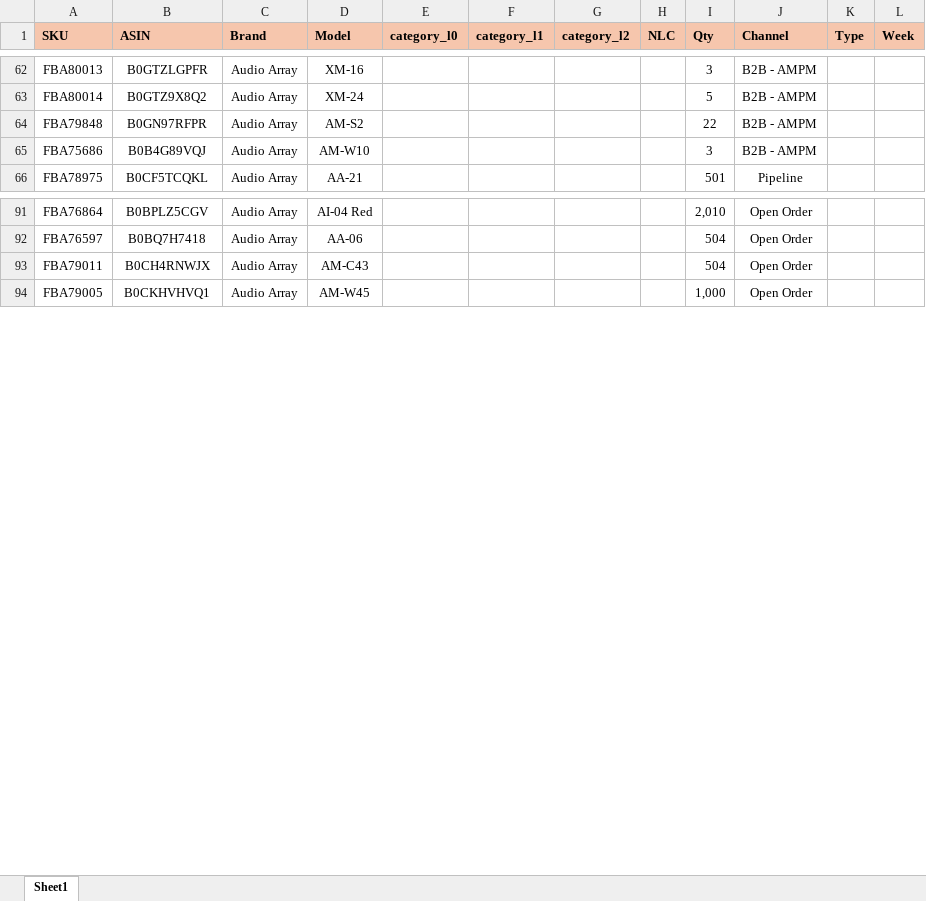
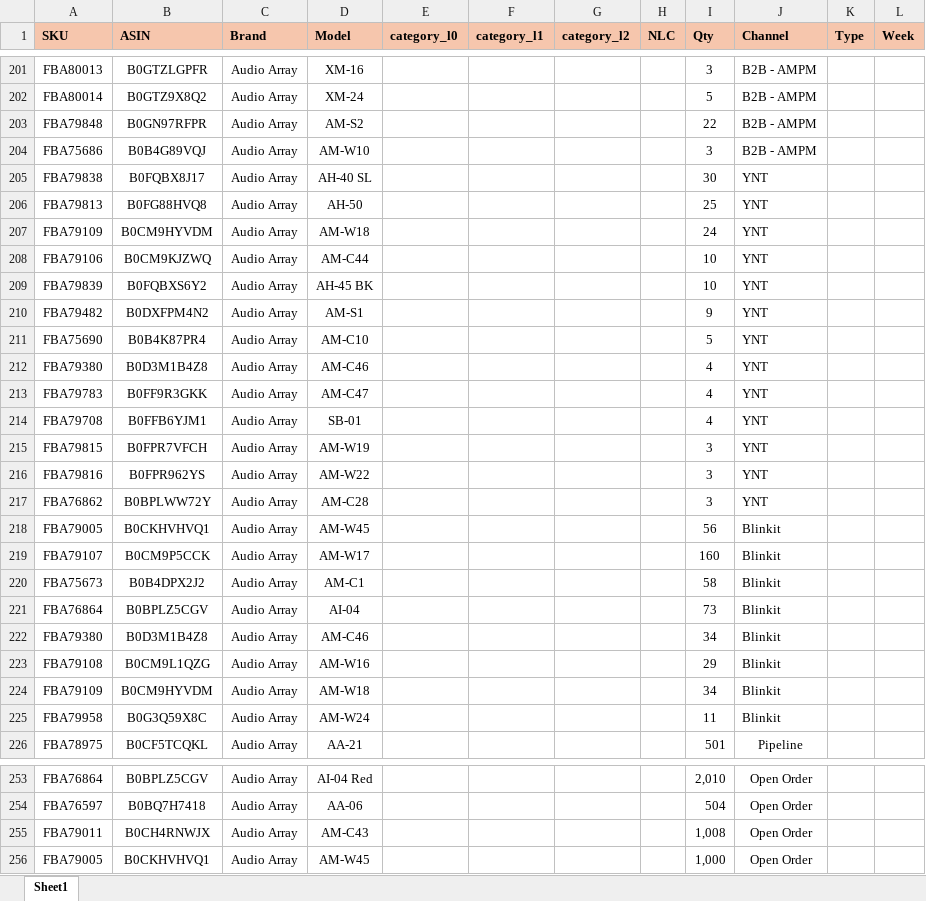
Before and after one commit to nitesh-lang/am-replenishment, an Excel workbook: data/input/Inventory_snapshot_audio_array.xlsx, sheet Sheet1, drawn as a sheet; only a part is shown, gaps mark what is left out; values as stored, in another font and other column widths than the file's, no borders; conditional formats not drawn; addresses are those after the commit; the diff covers the shown part only; the diff names each change by its address in the sheet, - before the commit and + after, or states it on an @@ line.

```diff
--- a/data/input/Inventory_snapshot_audio_array.xlsx (sheet Sheet1)
+++ b/data/input/Inventory_snapshot_audio_array.xlsx (sheet Sheet1)
@@ row 10 moved to row 205: FBA79838 @@
@@ row 11 moved to row 206: FBA79813 @@
@@ row 12 moved to row 207: FBA79109 @@
@@ row 13 moved to row 208: FBA79106 @@
@@ row 14 moved to row 209: FBA79839 @@
+row 210: FBA79482 | B0DXFPM4N2 | Audio Array | AM-S1 |  |  |  |  | 9 | YNT
+row 211: FBA75690 | B0B4K87PR4 | Audio Array | AM-C10 |  |  |  |  | 5 | YNT
@@ row 17 moved to row 212: FBA79380 @@
+row 213: FBA79783 | B0FF9R3GKK | Audio Array | AM-C47 |  |  |  |  | 4 | YNT
+row 214: FBA79708 | B0FFB6YJM1 | Audio Array | SB-01 |  |  |  |  | 4 | YNT
+row 215: FBA79815 | B0FPR7VFCH | Audio Array | AM-W19 |  |  |  |  | 3 | YNT
+row 216: FBA79816 | B0FPR962YS | Audio Array | AM-W22 |  |  |  |  | 3 | YNT
@@ row 22 moved to row 217: FBA76862 @@
@@ row 2 moved to row 218: FBA79005 @@
+row 219: FBA79107 | B0CM9P5CCK | Audio Array | AM-W17 |  |  |  |  | 160 | Blinkit
+row 220: FBA75673 | B0B4DPX2J2 | Audio Array | AM-C1 |  |  |  |  | 58 | Blinkit
+row 221: FBA76864 | B0BPLZ5CGV | Audio Array | AI-04 |  |  |  |  | 73 | Blinkit
+row 222: FBA79380 | B0D3M1B4Z8 | Audio Array | AM-C46 |  |  |  |  | 34 | Blinkit
+row 223: FBA79108 | B0CM9L1QZG | Audio Array | AM-W16 |  |  |  |  | 29 | Blinkit
+row 224: FBA79109 | B0CM9HYVDM | Audio Array | AM-W18 |  |  |  |  | 34 | Blinkit
+row 225: FBA79958 | B0G3Q59X8C | Audio Array | AM-W24 |  |  |  |  | 11 | Blinkit
-I255 (Qty): 504
+I255 (Qty): 1,008
```
Also changed, not shown: 77 added rows, 65 removed rows, 77 moved rows and 18 edited cells elsewhere in this sheet, data/input/Audio Array & WM Replenishment/AA & WM Replenishment.xlsx, data/input/CB Replenishment_Master.xlsx, 6 other files.
